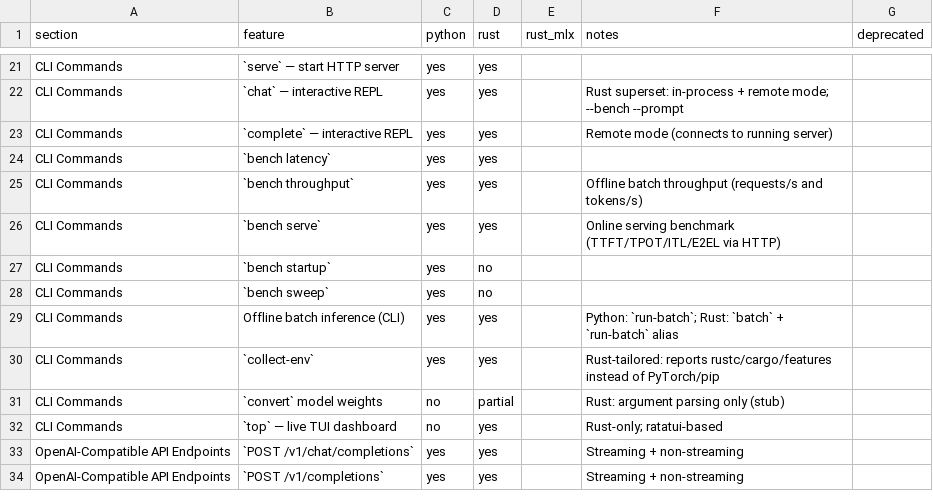
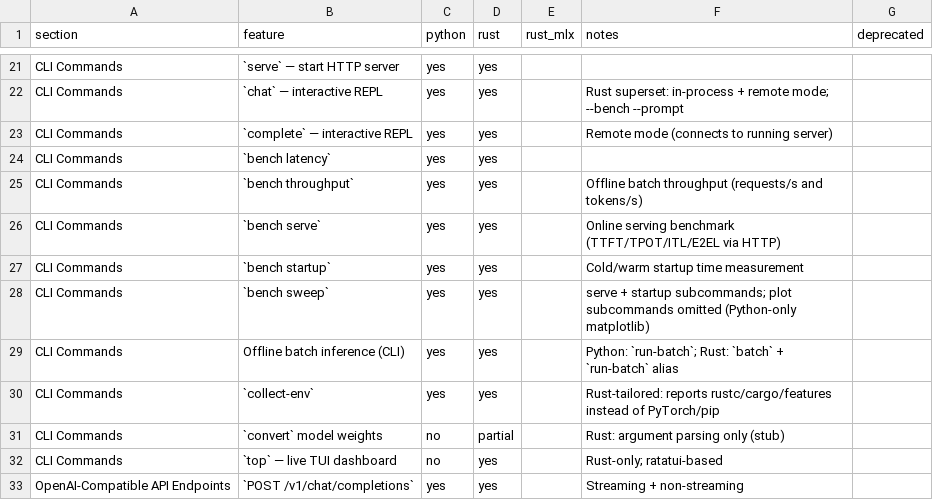
Before and after one commit to starpit/vllm, a CSV file: vllm-rs/parity.csv, drawn as a sheet; only a part is shown, gaps mark what is left out; the shorter side is filled out with more unchanged rows.

```diff
--- a/vllm-rs/parity.csv
+++ b/vllm-rs/parity.csv
@@ -26,4 +26,4 @@ CLI Commands,`bench throughput`,yes,yes,,Offline batch throughput (requests/s an
 CLI Commands,`bench serve`,yes,yes,,Online serving benchmark (TTFT/TPOT/ITL/E2EL via HTTP),
-CLI Commands,`bench startup`,yes,no,,,
-CLI Commands,`bench sweep`,yes,no,,,
+CLI Commands,`bench startup`,yes,yes,,Cold/warm startup time measurement,
+CLI Commands,`bench sweep`,yes,yes,,serve + startup subcommands; plot subcommands omitted (Python-only matplotlib),
 CLI Commands,Offline batch inference (CLI),yes,yes,,Python: `run-batch`; Rust: `batch` + `run-batch` alias,
```
Also changed, not shown: 6 other files.
